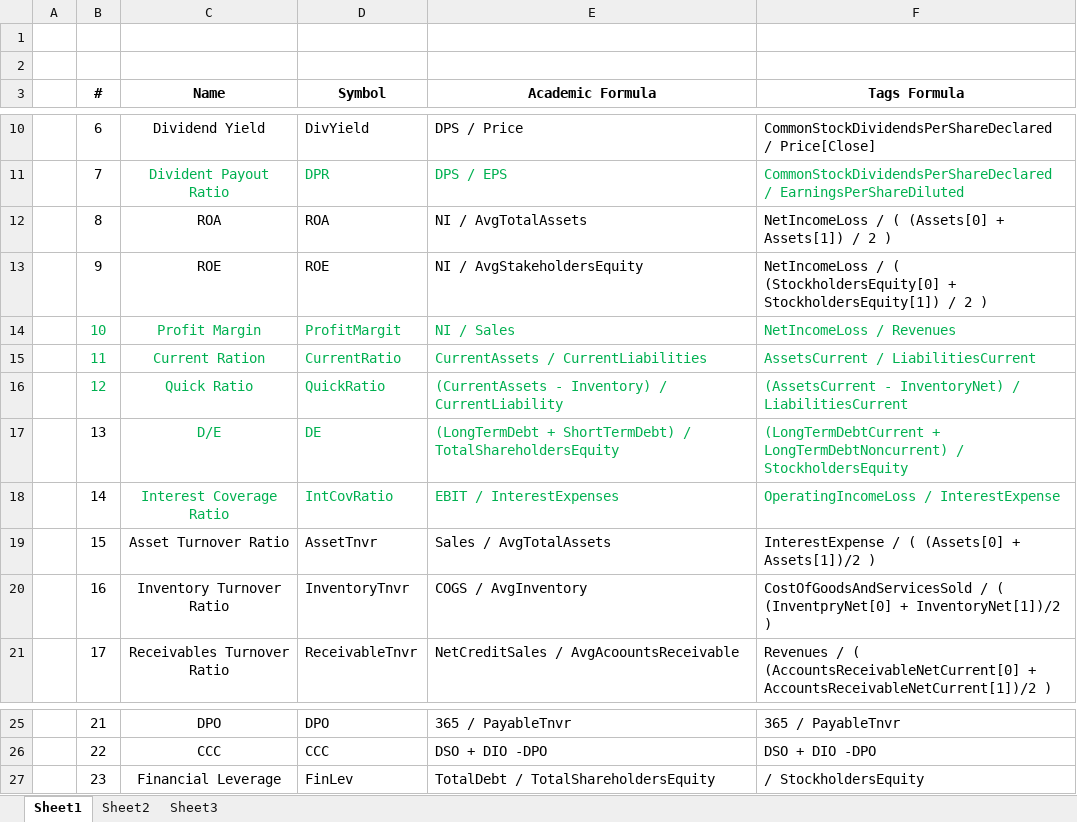
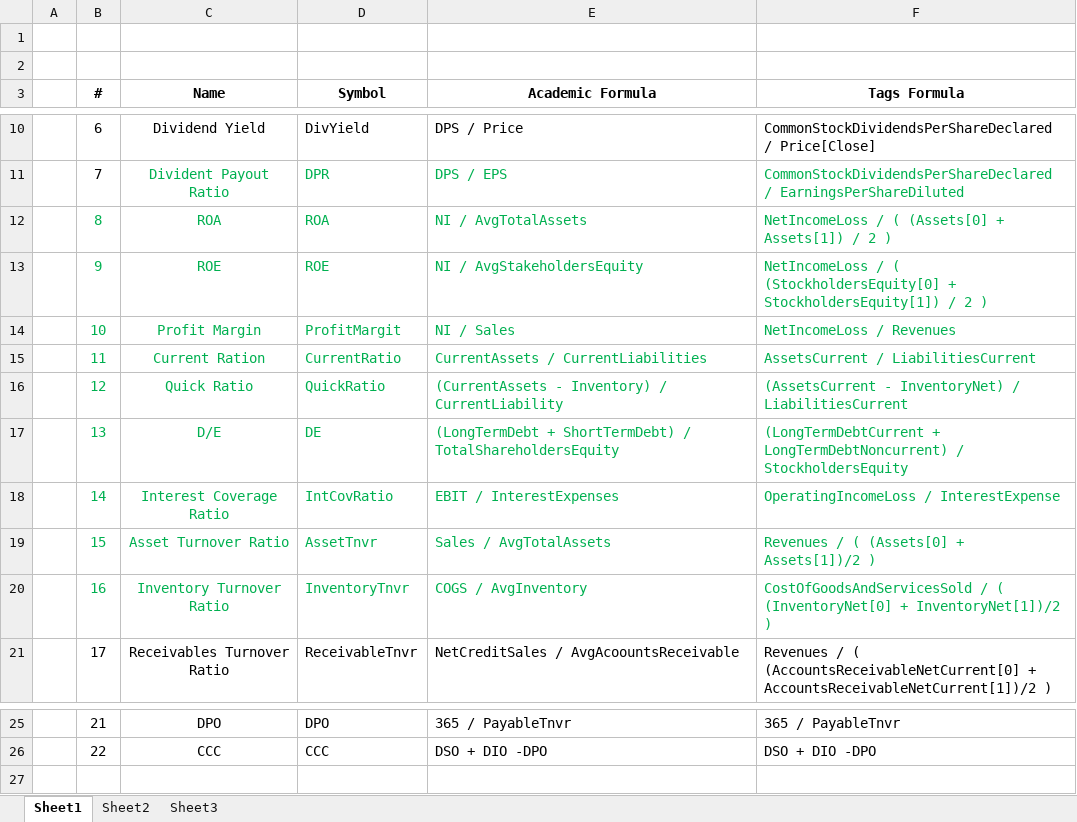
Before and after one commit to DarkMindFX/DarkMindFX.Filings, an Excel workbook: DMFX.FinRatios.xlsx, sheet Sheet1, drawn as a sheet; only a part is shown, gaps mark what is left out; values as stored, in another font and other column widths than the file's, no borders; the diff names each change by its address in the sheet, - before the commit and + after, or states it on an @@ line.

Commit message:
Adjusting some formulas

```diff
--- a/DMFX.FinRatios.xlsx (sheet Sheet1)
+++ b/DMFX.FinRatios.xlsx (sheet Sheet1)
-B12:F13 text colour: black
+B12:F13 text colour: #00B050
-B17:B18 text colour: black
+B17:B18 text colour: #00B050
-B19:F20 text colour: black
+B19:F20 text colour: #00B050
-F19 (Tags Formula): InterestExpense / ( (Assets[0] + Assets[1])/2 )
+F19 (Tags Formula): Revenues / ( (Assets[0] + Assets[1])/2 )
-F20 (Tags Formula): …/ ( (InventpryNet[0] + InventoryNet[1])/2…
+F20 (Tags Formula): …/ ( (InventoryNet[0] + InventoryNet[1])/2…
-row 27:  | 23 | Financial Leverage | FinLev | TotalDebt / TotalShareholdersEquity | / StockholdersEquity
```
